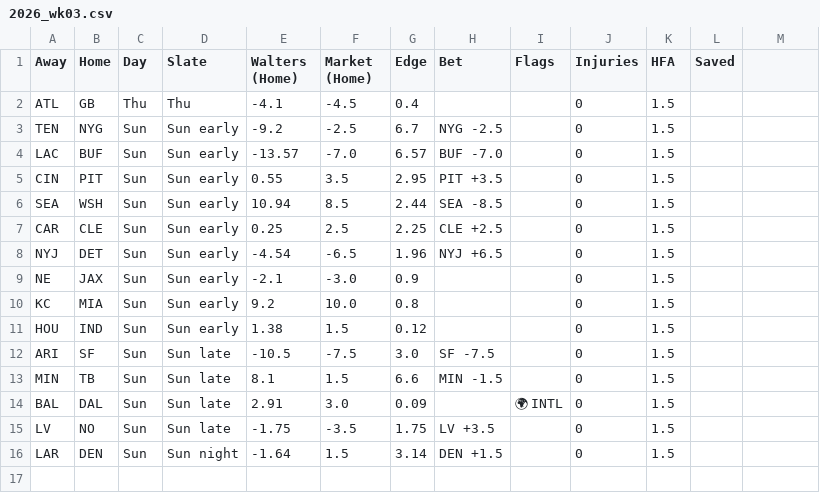
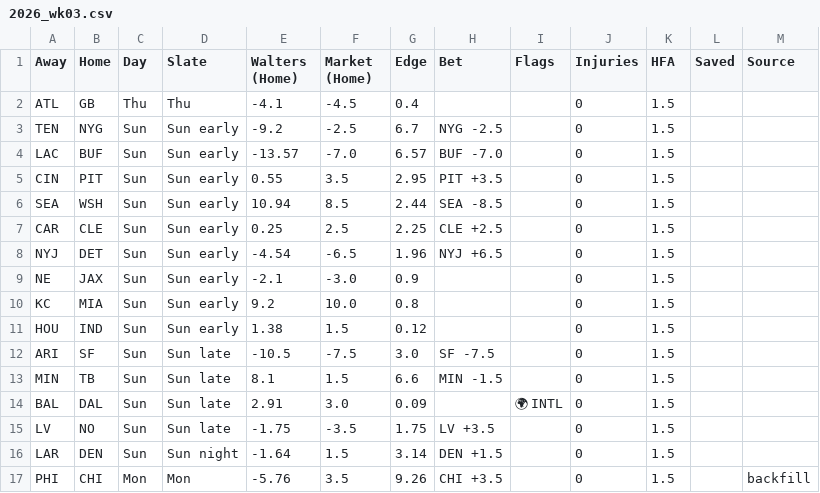
Before and after one commit to billy-w-playground/billy-w-nfl, a CSV file: history/2026_wk03.csv, drawn as a sheet; the diff names each change by its address in the sheet, - before the commit and + after, or states it on an @@ line.

Commit message:
Repair 2026 wk3: 0 filled, 1 added

```diff
--- a/history/2026_wk03.csv
+++ b/history/2026_wk03.csv
-M1: (empty)
+M1: Source
+row 17: PHI | CHI | Mon | Mon | -5.76 | 3.5 | 9.26 | CHI +3.5 |  | 0 | 1.5 |  | backfill
```
